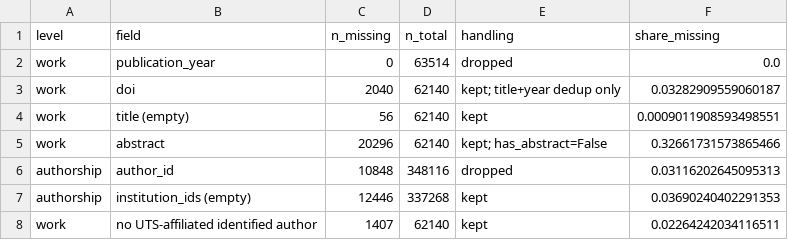
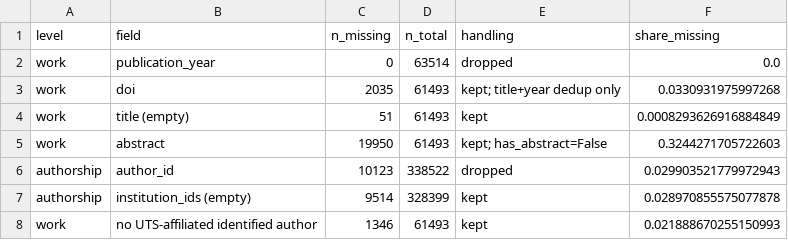
Before and after one commit to mithizs08/collab-link-prediction, a CSV file: report/data_audit/missingness.csv, drawn as a sheet.

```diff
--- a/report/data_audit/missingness.csv
+++ b/report/data_audit/missingness.csv
@@ -2,7 +2,7 @@ level,field,n_missing,n_total,handling,share_missing
 work,publication_year,0,63514,dropped,0.0
-work,doi,2040,62140,kept; title+year dedup only,0.03282909559060187
-work,title (empty),56,62140,kept,0.0009011908593498551
-work,abstract,20296,62140,kept; has_abstract=False,0.32661731573865466
-authorship,author_id,10848,348116,dropped,0.03116202645095313
-authorship,institution_ids (empty),12446,337268,kept,0.03690240402291353
-work,no UTS-affiliated identified author,1407,62140,kept,0.02264242034116511
+work,doi,2035,61493,kept; title+year dedup only,0.0330931975997268
+work,title (empty),51,61493,kept,0.0008293626916884849
+work,abstract,19950,61493,kept; has_abstract=False,0.3244271705722603
+authorship,author_id,10123,338522,dropped,0.029903521779972943
+authorship,institution_ids (empty),9514,328399,kept,0.028970855575077878
+work,no UTS-affiliated identified author,1346,61493,kept,0.021888670255150993
```
Also changed, not shown: report/data_audit/degree_distribution_all.csv, report/data_audit/degree_distribution_uts.csv, 19 other files.
